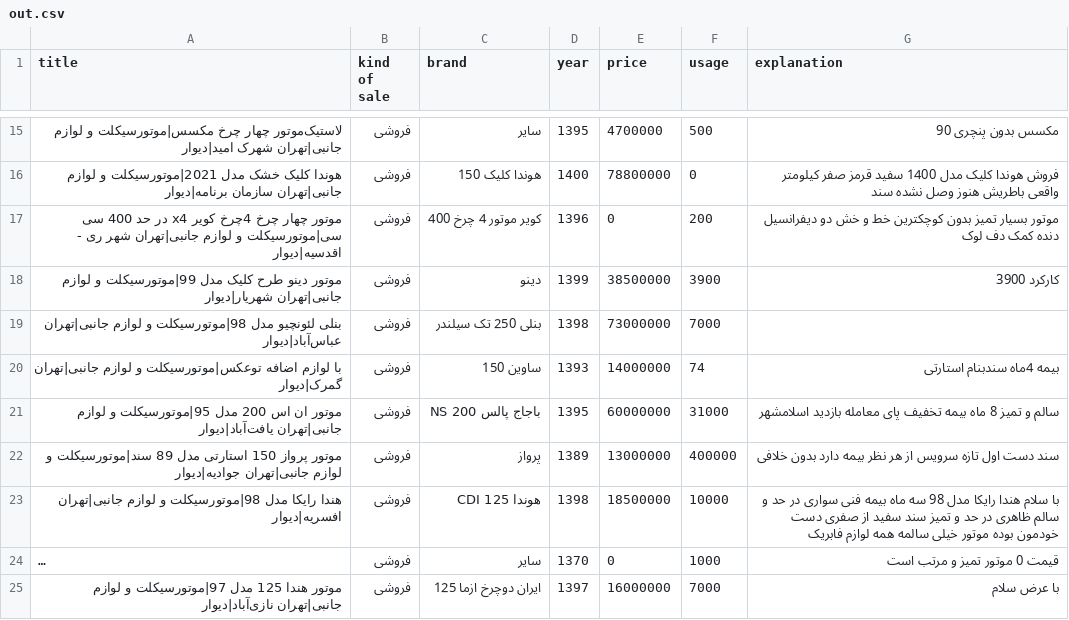
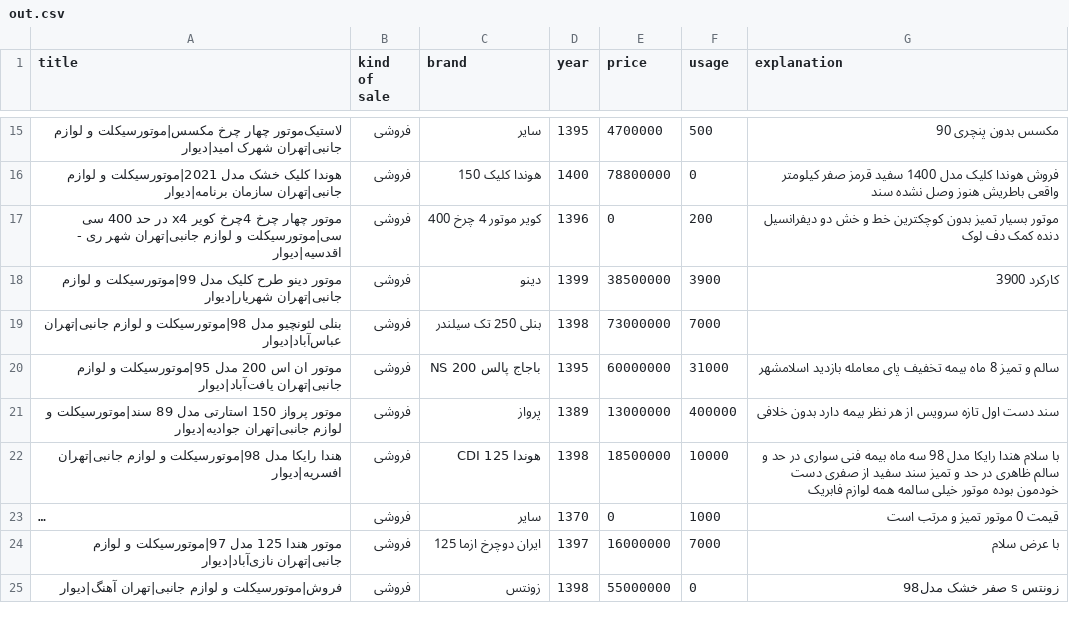
Before and after one commit to mohammad8017/Data_Divar, a CSV file: out.csv, drawn as a sheet; only a part is shown, gaps mark what is left out; long unchanged cells end in …; removed rows and columns are numbered as before the commit, all else as after; the diff names each change by its address in the sheet, - before the commit and + after, or states it on an @@ line.

```diff
--- a/out.csv
+++ b/out.csv
-row 20: با لوازم اضافه توعکس|موتورسیکلت و لوازم جانبی|تهران گمرک|دیوار | فروشی | ساوین 150 | 1393 | 14000000 | 74 | بیمه 4ماه سندبنام استارتی
+row 25: فروش|موتورسیکلت و لوازم جانبی|تهران آهنگ|دیوار | فروشی | زونتس | 1398 | 55000000 | 0 | زونتس s صفر خشک مدل98
```
Also changed, not shown: 1 other file.
